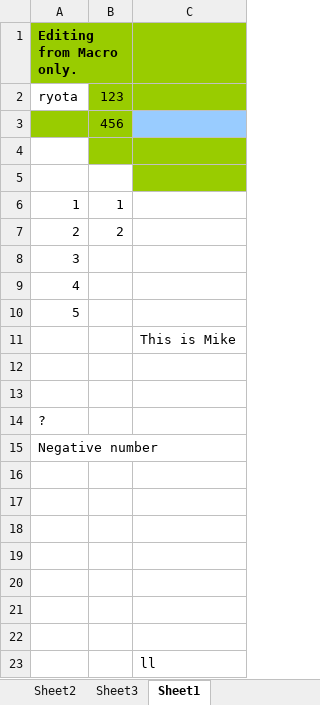
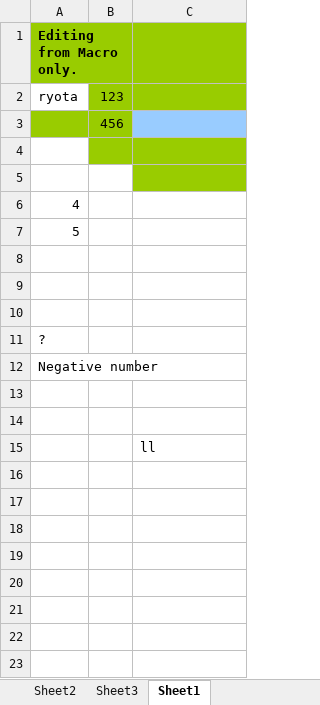
Before and after one commit to RyotaBannai/VBA-project, an Excel workbook: perfectvba1.xlsm, sheet Sheet1, drawn as a sheet; values as stored, in another font and other column widths than the file's, no borders; charts and pictures not drawn; removed rows and columns are numbered as before the commit, all else as after; the diff names each change by its address in the sheet, - before the commit and + after, or states it on an @@ line.

```diff
--- a/perfectvba1.xlsm (sheet Sheet1)
+++ b/perfectvba1.xlsm (sheet Sheet1)
-row 6: 1 | 1
-row 7: 2 | 2
-row 8: 3
-C8: This is Mike
+C8: (empty)
-row 16: (empty)
-row 17: (empty)
-row 18: (empty)
-row 19: (empty)
-row 20: (empty)
```
Also changed, not shown: sheet Sheet2.
